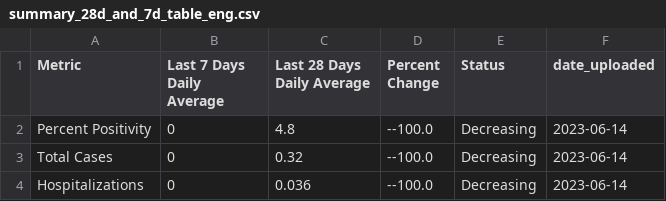
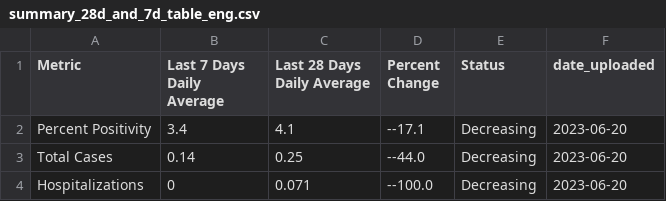
Before and after one commit to h-hedman/scph, a CSV file: covid-19/output-data/summary_28d_and_7d_table_eng.csv, drawn as a sheet.

Commit message:
Add files via upload

```diff
--- a/covid-19/output-data/summary_28d_and_7d_table_eng.csv
+++ b/covid-19/output-data/summary_28d_and_7d_table_eng.csv
@@ -1,4 +1,4 @@
 "Metric","Last 7 Days Daily Average","Last 28 Days Daily Average","Percent Change","Status","date_uploaded"
-"Percent Positivity",0,4.8,"--100.0","Decreasing",2023-06-14
-"Total Cases",0,0.32,"--100.0","Decreasing",2023-06-14
-"Hospitalizations",0,0.036,"--100.0","Decreasing",2023-06-14
+"Percent Positivity",3.4,4.1,"--17.1","Decreasing",2023-06-20
+"Total Cases",0.14,0.25,"--44.0","Decreasing",2023-06-20
+"Hospitalizations",0,0.071,"--100.0","Decreasing",2023-06-20
```
Also changed, not shown: covid-19/output-data/count_table_esp.csv, covid-19/output-data/pon_incidence_8wk_eng.csv, 3 other files.
